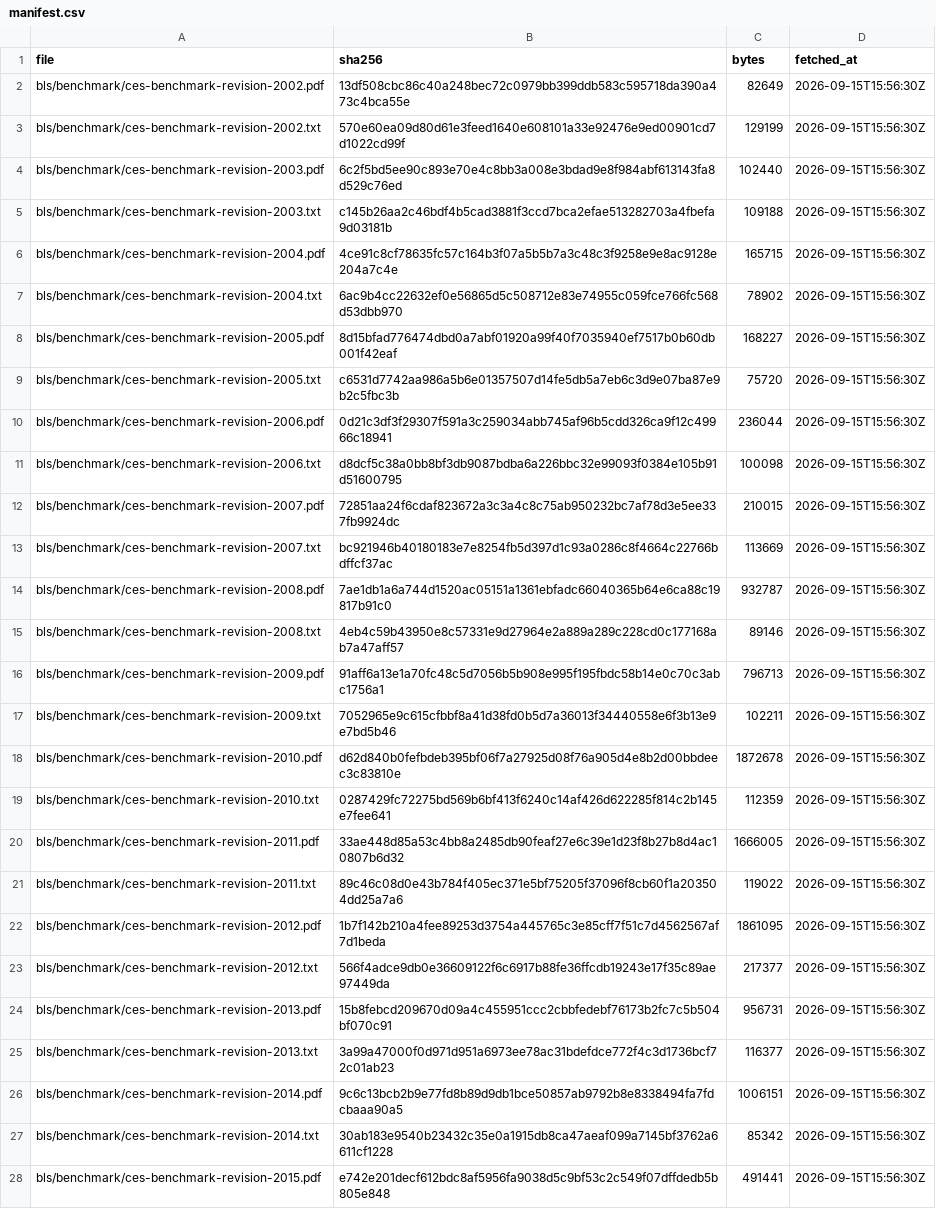
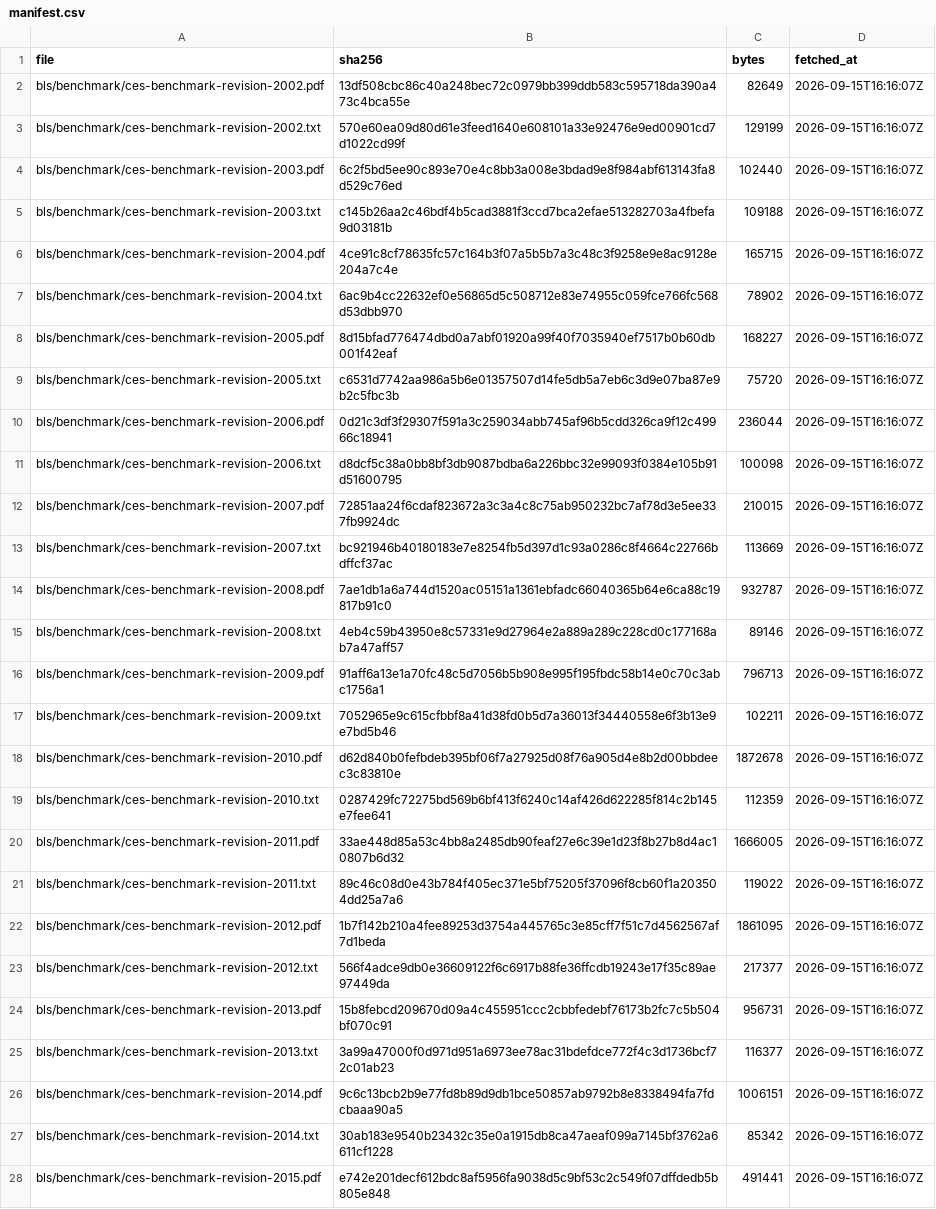
Before and after one commit to lowmason/ces-revisions, a CSV file: data/annual/raw/manifest.csv, drawn as a sheet; only a part is shown; the diff covers the shown part only; the diff names each change by its address in the sheet, - before the commit and + after, or states it on an @@ line.

```diff
--- a/data/annual/raw/manifest.csv
+++ b/data/annual/raw/manifest.csv
-D2:D28 (fetched_at): 2026-09-15T15:56:30Z
+D2:D28 (fetched_at): 2026-09-15T16:16:07Z
```
Also changed, not shown: 2 added rows and 118 edited cells elsewhere in this file, 8 other files.
